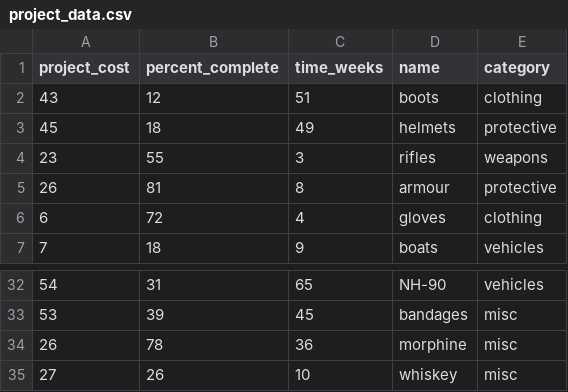
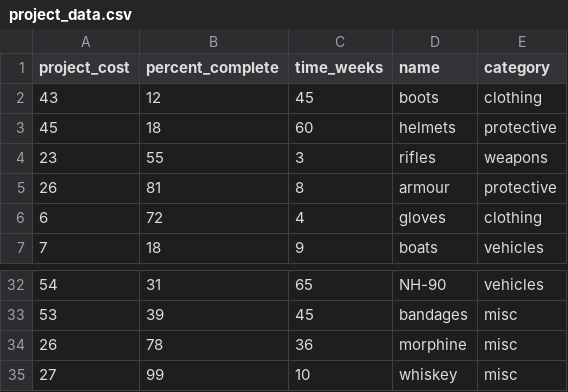
Before and after one commit to josh-jacobsen/D3, a CSV file: data/project_data.csv, drawn as a sheet; only a part is shown, gaps mark what is left out.

```diff
--- a/data/project_data.csv
+++ b/data/project_data.csv
@@ -1,4 +1,4 @@
 project_cost,percent_complete,time_weeks,name,category
-43,12,51,boots,clothing
-45,18,49,helmets,protective
+43,12,45,boots,clothing
+45,18,60,helmets,protective
 23,55,3,rifles,weapons
@@ -34,2 +34,2 @@ project_cost,percent_complete,time_weeks,name,category
 26,78,36,morphine,misc
-27,26,10,whiskey,misc
+27,99,10,whiskey,misc
```
Also changed, not shown: 9 other files.
